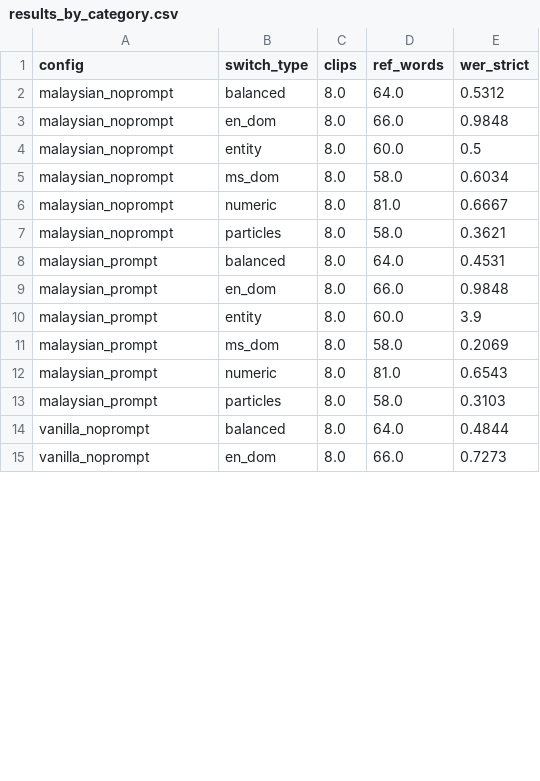
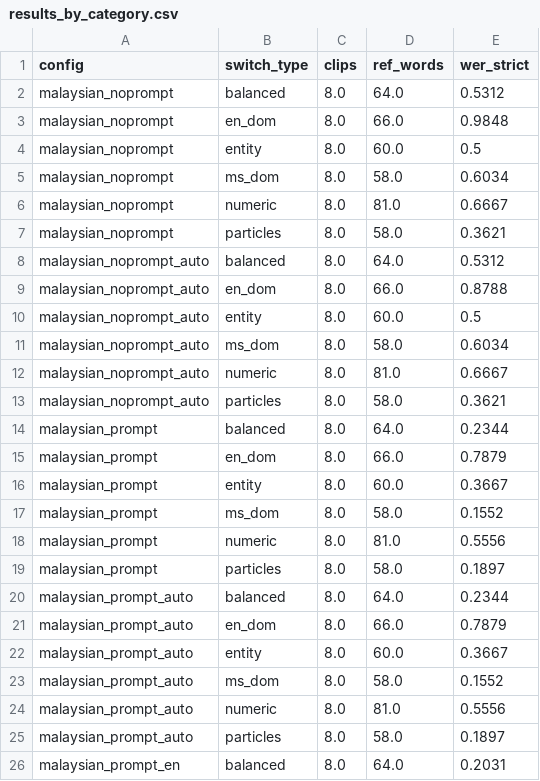
Before and after one commit to yongvay/NLP-BorakBot, a CSV file: eval/speech/results/results_by_category.csv, drawn as a sheet; only a part is shown; the shorter side is filled out with more unchanged rows; the diff covers the shown part only.

```diff
--- a/eval/speech/results/results_by_category.csv
+++ b/eval/speech/results/results_by_category.csv
@@ -7,7 +7,20 @@ malaysian_noprompt,numeric,8.0,81.0,0.6667
 malaysian_noprompt,particles,8.0,58.0,0.3621
-malaysian_prompt,balanced,8.0,64.0,0.4531
-malaysian_prompt,en_dom,8.0,66.0,0.9848
-malaysian_prompt,entity,8.0,60.0,3.9
-malaysian_prompt,ms_dom,8.0,58.0,0.2069
-malaysian_prompt,numeric,8.0,81.0,0.6543
-malaysian_prompt,particles,8.0,58.0,0.3103
+malaysian_noprompt_auto,balanced,8.0,64.0,0.5312
+malaysian_noprompt_auto,en_dom,8.0,66.0,0.8788
+malaysian_noprompt_auto,entity,8.0,60.0,0.5
+malaysian_noprompt_auto,ms_dom,8.0,58.0,0.6034
+malaysian_noprompt_auto,numeric,8.0,81.0,0.6667
+malaysian_noprompt_auto,particles,8.0,58.0,0.3621
+malaysian_prompt,balanced,8.0,64.0,0.2344
+malaysian_prompt,en_dom,8.0,66.0,0.7879
+malaysian_prompt,entity,8.0,60.0,0.3667
+malaysian_prompt,ms_dom,8.0,58.0,0.1552
+malaysian_prompt,numeric,8.0,81.0,0.5556
+malaysian_prompt,particles,8.0,58.0,0.1897
+malaysian_prompt_auto,balanced,8.0,64.0,0.2344
+malaysian_prompt_auto,en_dom,8.0,66.0,0.7879
+malaysian_prompt_auto,entity,8.0,60.0,0.3667
+malaysian_prompt_auto,ms_dom,8.0,58.0,0.1552
+malaysian_prompt_auto,numeric,8.0,81.0,0.5556
+malaysian_prompt_auto,particles,8.0,58.0,0.1897
+malaysian_prompt_en,balanced,8.0,64.0,0.2031
```
Also changed, not shown: 17 added rows and 6 edited cells elsewhere in this file, eval/speech/results/results_summary.csv, eval/speech/results/substitutions.csv, 2 other files.
